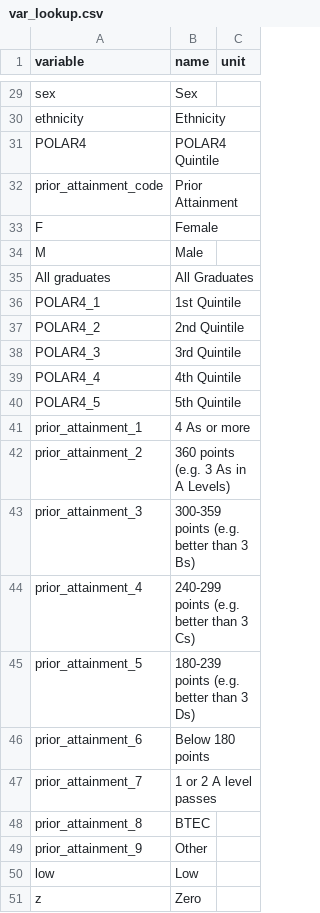
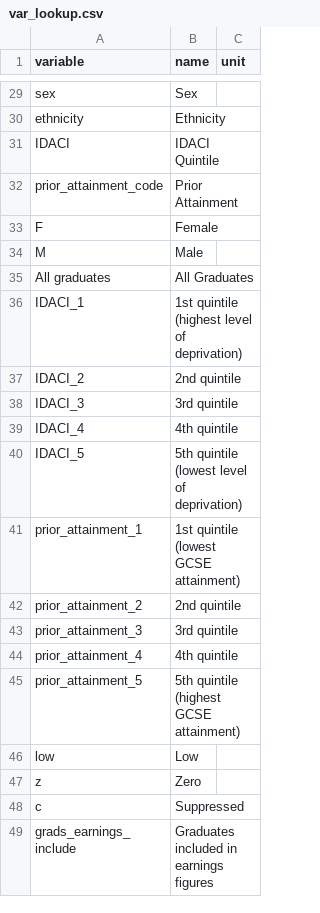
Before and after one commit to dfe-analytical-services/leo-provider-tool, a CSV file: data/var_lookup.csv, drawn as a sheet; only a part is shown, gaps mark what is left out; the shorter side is filled out with more unchanged rows.

```diff
--- a/data/var_lookup.csv
+++ b/data/var_lookup.csv
@@ -30,3 +30,3 @@ sex,Sex,
 ethnicity,Ethnicity,
-POLAR4,POLAR4 Quintile,
+IDACI,IDACI Quintile,
 prior_attainment_code,Prior Attainment,
@@ -35,16 +35,12 @@ M,Male,
 All graduates,All Graduates,
-POLAR4_1,1st Quintile,
-POLAR4_2,2nd Quintile,
-POLAR4_3,3rd Quintile,
-POLAR4_4,4th Quintile,
-POLAR4_5,5th Quintile,
-prior_attainment_1,4 As or more,
-prior_attainment_2,360 points (e.g. 3 As in A Levels),
-prior_attainment_3,300-359 points (e.g. better than 3 Bs),
-prior_attainment_4,240-299 points (e.g. better than 3 Cs),
-prior_attainment_5,180-239 points (e.g. better than 3 Ds),
-prior_attainment_6,Below 180 points,
-prior_attainment_7,1 or 2 A level passes,
-prior_attainment_8,BTEC,
-prior_attainment_9,Other,
+IDACI_1,1st quintile (highest level of deprivation),
+IDACI_2,2nd quintile,
+IDACI_3,3rd quintile,
+IDACI_4,4th quintile,
+IDACI_5,5th quintile (lowest level of deprivation),
+prior_attainment_1,1st quintile (lowest GCSE attainment),
+prior_attainment_2,2nd quintile,
+prior_attainment_3,3rd quintile,
+prior_attainment_4,4th quintile,
+prior_attainment_5,5th quintile (highest GCSE attainment),
 low,Low,
```
Also changed, not shown: data/metadata.csv, 10 other files.
